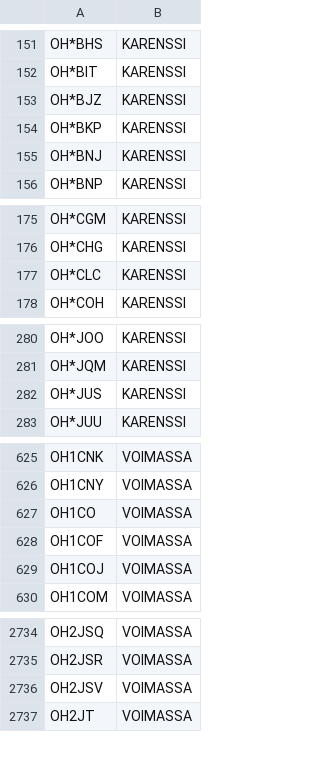
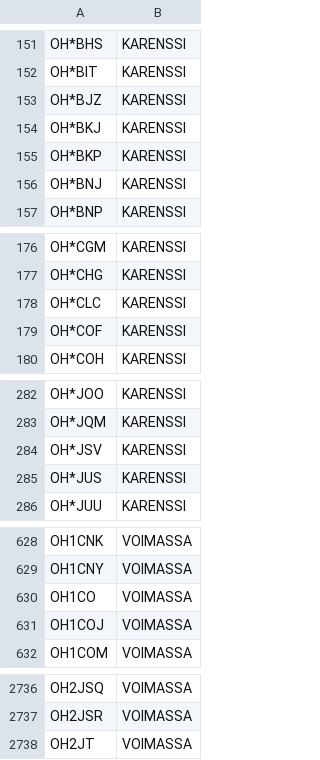
Before and after one commit to OH6AD/koolit, a TSV file: oh-callsigns.tsv, drawn as a sheet; only a part is shown, gaps mark what is left out; removed rows and columns are numbered as before the commit, all else as after; the diff covers the shown part only; the diff names each change by its address in the sheet, - before the commit and + after, or states it on an @@ line.

Commit message:
Update call signs

```diff
--- a/oh-callsigns.tsv
+++ b/oh-callsigns.tsv
+row 154: OH*BKJ | KARENSSI
+row 179: OH*COF | KARENSSI
+row 284: OH*JSV | KARENSSI
-row 628: OH1COF | VOIMASSA
-row 2736: OH2JSV | VOIMASSA
```
Also changed, not shown: 1 removed row and 1 edited cell elsewhere in this file.
